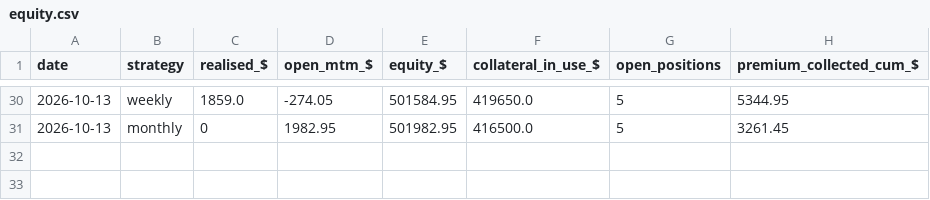
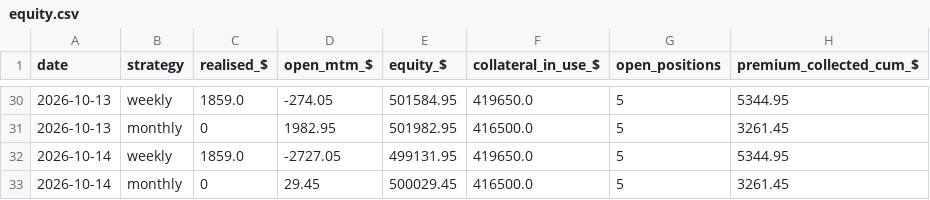
Before and after one commit to Moopheus1/Quant-Records, a CSV file: puts/data/etfs/equity.csv, drawn as a sheet; only a part is shown, gaps mark what is left out.

```diff
--- a/puts/data/etfs/equity.csv
+++ b/puts/data/etfs/equity.csv
@@ -31 +31,3 @@ date,strategy,realised_$,open_mtm_$,equity_$,collateral_in_use_$,open_positions,
 2026-10-13,monthly,0,1982.95,501982.95,416500.0,5,3261.45
+2026-10-14,weekly,1859.0,-2727.05,499131.95,419650.0,5,5344.95
+2026-10-14,monthly,0,29.45,500029.45,416500.0,5,3261.45
```
Also changed, not shown: puts/data/etfs/closes.csv, puts/data/etfs/summary.csv, 3 other files.
